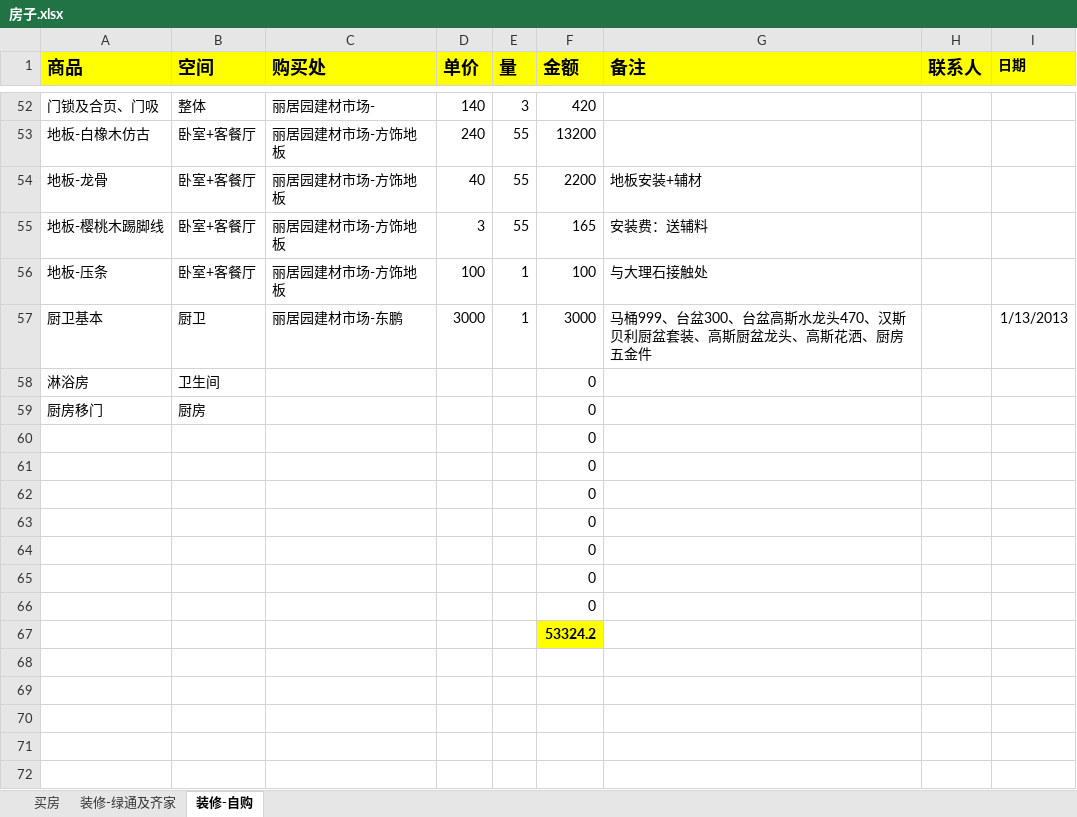
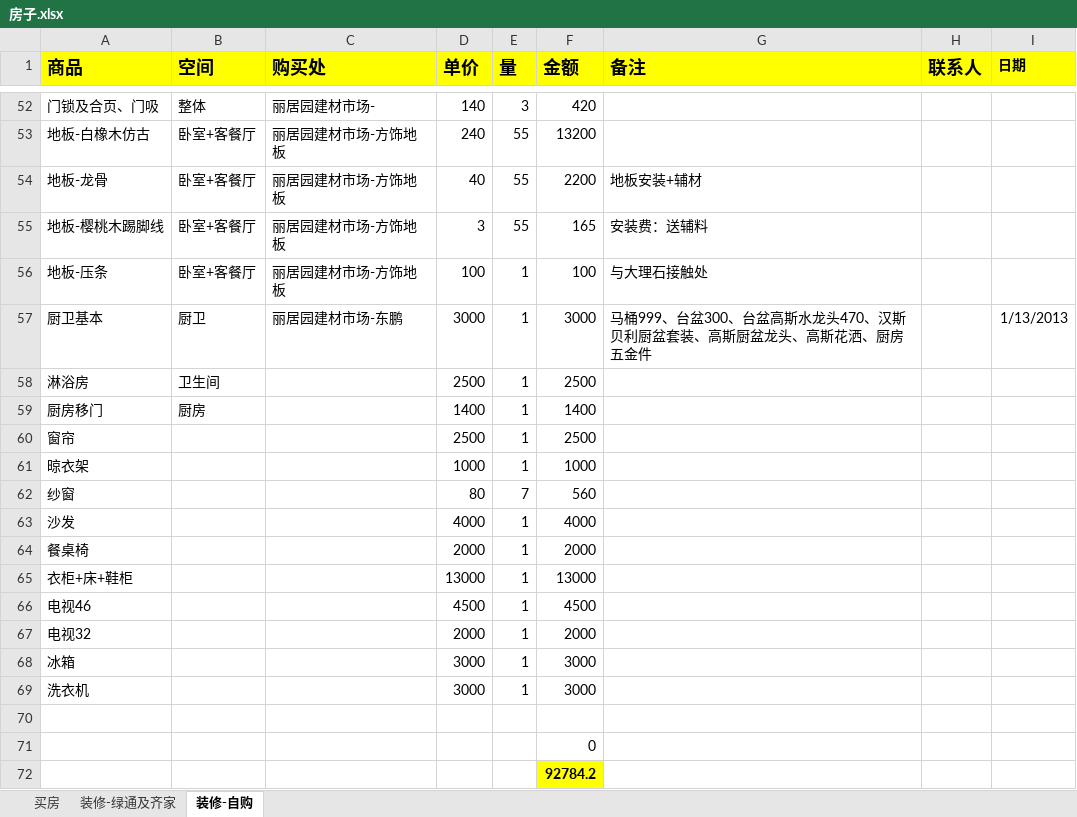
Before and after one commit to daofei/yang-home-shanghai, an Excel workbook: .private/房子.xlsx, sheet 装修-自购, drawn as a sheet; only a part is shown, gaps mark what is left out; values as stored, in another font and other column widths than the file's, no borders; removed rows and columns are numbered as before the commit, all else as after; the diff names each change by its address in the sheet, - before the commit and + after, or states it on an @@ line.

```diff
--- a/.private/房子.xlsx (sheet 装修-自购)
+++ b/.private/房子.xlsx (sheet 装修-自购)
-D58 (单价): (empty)
+D58 (单价): 2500
-E58:E59 (量): (empty)
+E58:E59 (量): 1
-F58 (金额): 0
+F58 (金额): 2500
-D59 (单价): (empty)
+D59 (单价): 1400
-F59 (金额): 0
+F59 (金额): 1400
+row 60: 窗帘 |  |  | 2500 | 1 | 2500
+row 61: 晾衣架 |  |  | 1000 | 1 | 1000
+row 62: 纱窗 |  |  | 80 | 7 | 560
+row 63: 沙发 |  |  | 4000 | 1 | 4000
+row 64: 餐桌椅 |  |  | 2000 | 1 | 2000
+row 65: 衣柜+床+鞋柜 |  |  | 13000 | 1 | 13000
+row 66: 电视46 |  |  | 4500 | 1 | 4500
+row 67: 电视32 |  |  | 2000 | 1 | 2000
+row 68: 冰箱 |  |  | 3000 | 1 | 3000
+row 69: 洗衣机 |  |  | 3000 | 1 | 3000
+row 70: (empty)
-F72 (金额): 0
+F72 (金额): 92784.2
@@ F72 fill: none → #FFFF00, bold: off → on @@
-row 62:  |  |  |  |  | 0
-row 63:  |  |  |  |  | 0
-row 64:  |  |  |  |  | 0
-row 65:  |  |  |  |  | 0
-row 66:  |  |  |  |  | 0
-row 67:  |  |  |  |  | 53324.2
```
Also changed, not shown: sheet 装修-绿通及齐家, formulas that keep their value.
